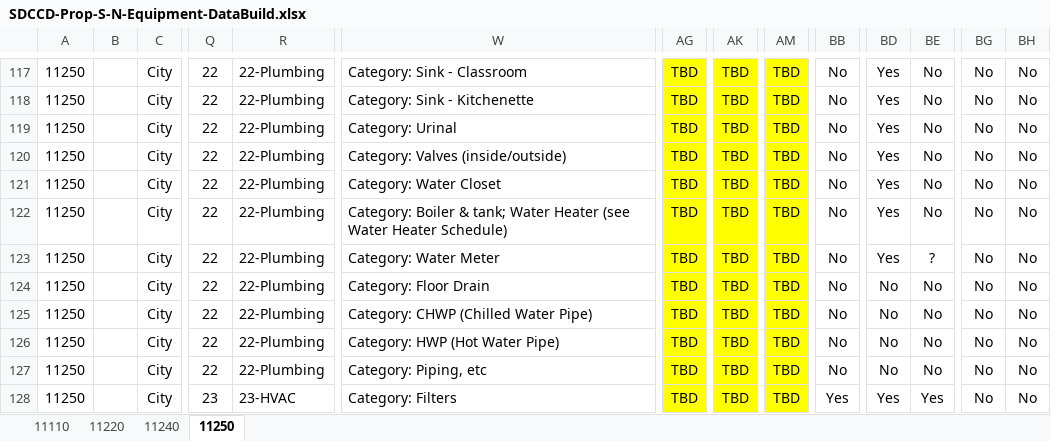
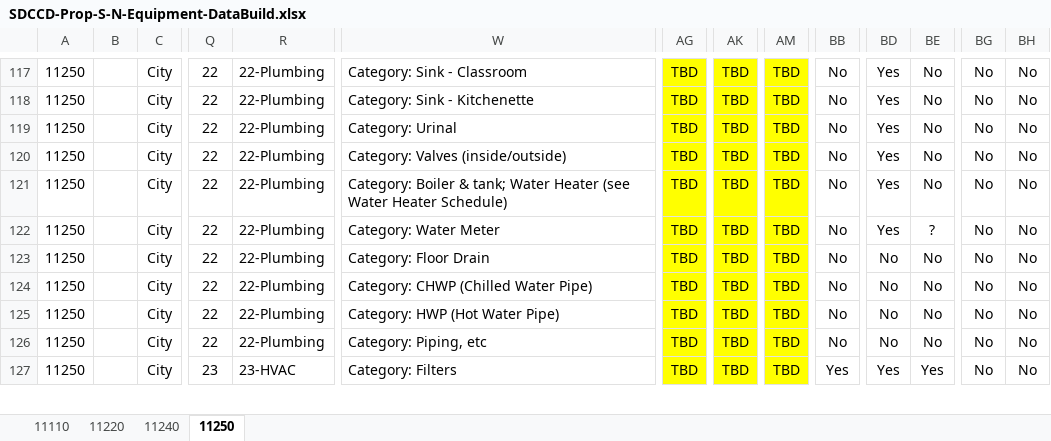
Before and after one commit to stevedowpe/Project-03, an Excel workbook: resource/SDCCD-Prop-S-N-Equipment-DataBuild.xlsx, sheet 11250, drawn as a sheet; only a part is shown, gaps mark what is left out; values as stored, in another font and other column widths than the file's, no borders; conditional formats not drawn; rows hold the shown columns only; the diff names each change by its address in the sheet, - before the commit and + after, or states it on an @@ line.

Commit message:
finished 11220 plumbing takeoff

```diff
--- a/resource/SDCCD-Prop-S-N-Equipment-DataBuild.xlsx (sheet 11250)
+++ b/resource/SDCCD-Prop-S-N-Equipment-DataBuild.xlsx (sheet 11250)
-row 121: 11250 |  | City | 22 | 22-Plumbing | Category: Water Closet | TBD | TBD | TBD | No | Yes | No | No | No
```
Also changed, not shown: sheet 11220, sheet 11240, sheet 11110, hidden cells, 4 other files.
